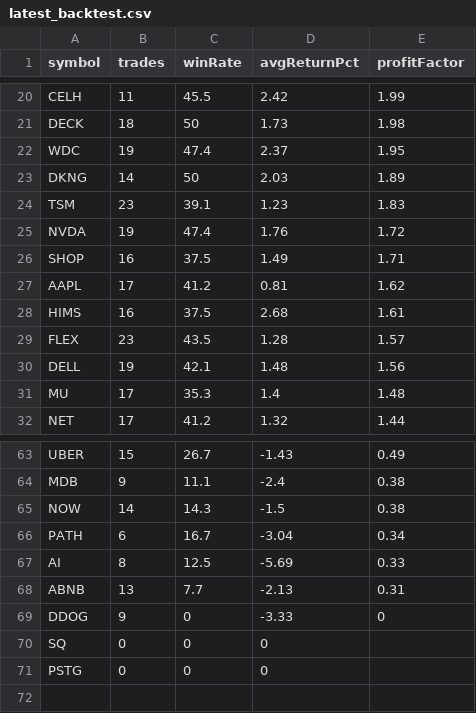
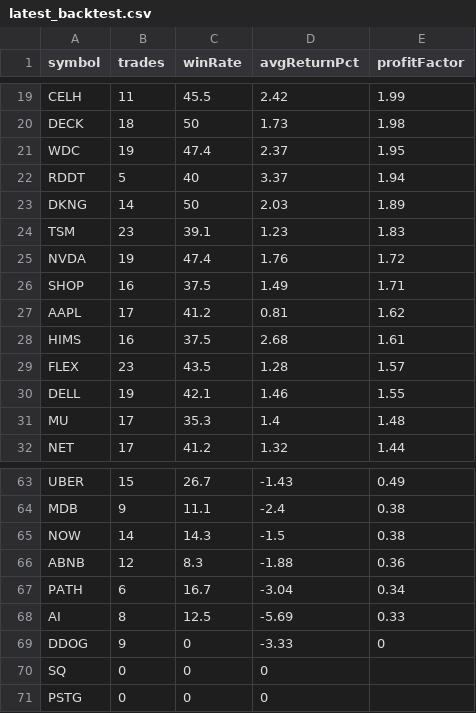
Before and after one commit to narendra0467/Trading-System, a CSV file: reports/latest_backtest.csv, drawn as a sheet; only a part is shown, gaps mark what is left out; the diff covers the shown part only.

```diff
--- a/reports/latest_backtest.csv
+++ b/reports/latest_backtest.csv
@@ -22,2 +21,3 @@ DECK,18,50,1.73,1.98
 WDC,19,47.4,2.37,1.95
+RDDT,5,40,3.37,1.94
 DKNG,14,50,2.03,1.89
@@ -29,3 +29,3 @@ HIMS,16,37.5,2.68,1.61
 FLEX,23,43.5,1.28,1.57
-DELL,19,42.1,1.48,1.56
+DELL,19,42.1,1.46,1.55
 MU,17,35.3,1.4,1.48
@@ -65,5 +65,5 @@ MDB,9,11.1,-2.4,0.38
 NOW,14,14.3,-1.5,0.38
+ABNB,12,8.3,-1.88,0.36
 PATH,6,16.7,-3.04,0.34
 AI,8,12.5,-5.69,0.33
-ABNB,13,7.7,-2.13,0.31
 DDOG,9,0,-3.33,0
```
Also changed, not shown: 3 added rows, 4 removed rows and 4 edited cells elsewhere in this file, reports/hidden_multibagger_discovery_scanner.csv, reports/latest_high_risk_scan.csv, 19 other files.
